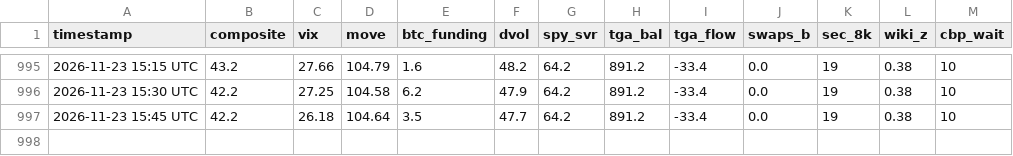
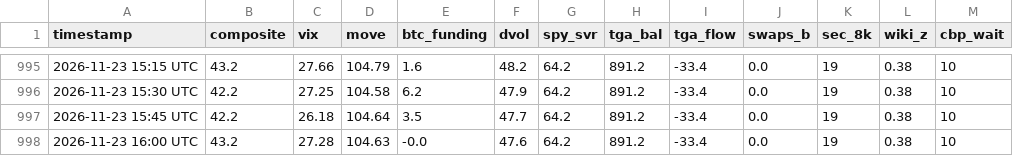
Before and after one commit to hartmutnese-stack/OMW-detailed, a CSV file: history.csv, drawn as a sheet; only a part is shown, gaps mark what is left out; the diff names each change by its address in the sheet, - before the commit and + after, or states it on an @@ line.

```diff
--- a/history.csv
+++ b/history.csv
+row 998: 2026-11-23 16:00 UTC | 43.2 | 27.28 | 104.63 | -0.0 | 47.6 | 64.2 | 891.2 | -33.4 | 0.0 | 19 | 0.38 | 10
```
Also changed, not shown: 4 other files.
